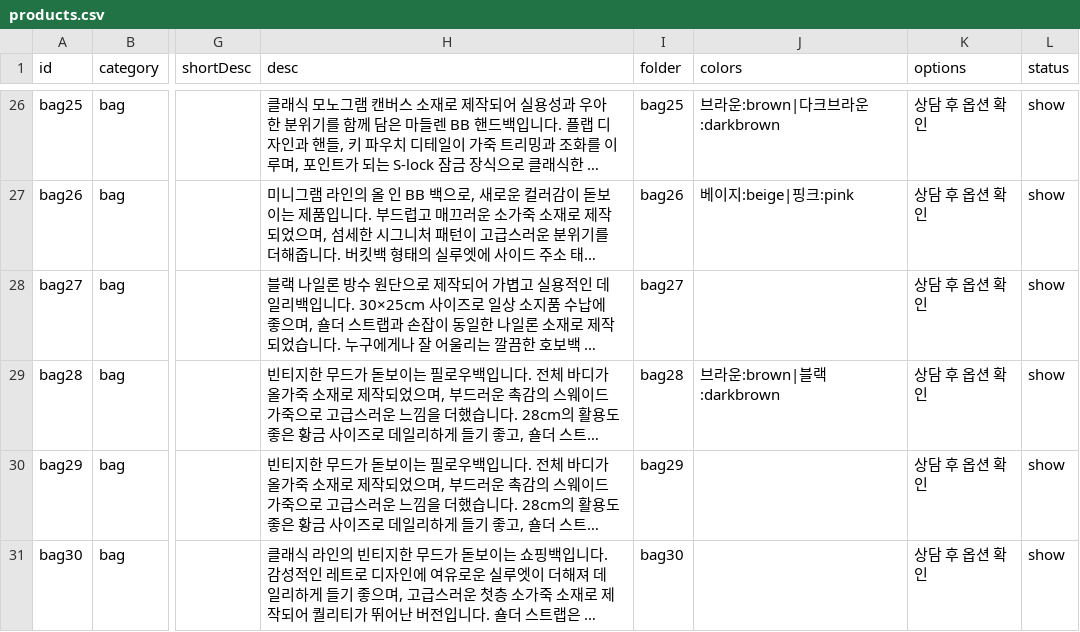
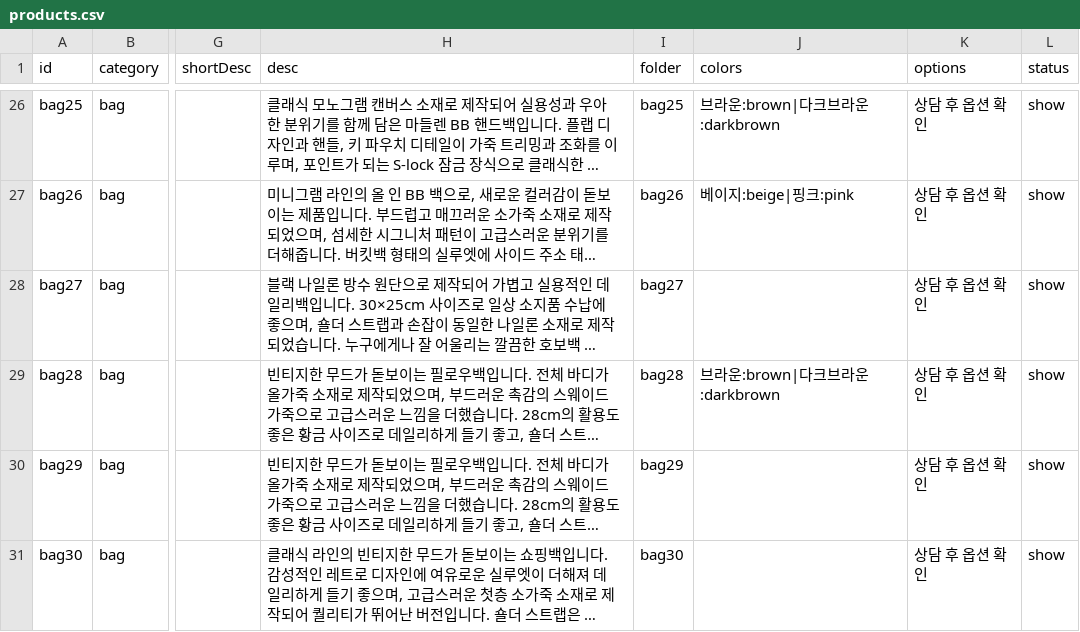
Before and after one commit to buying-agent/buying-agent.github.io, a CSV file: products.csv, drawn as a sheet; only a part is shown, gaps mark what is left out; long unchanged cells end in …; the diff names each change by its address in the sheet, - before the commit and + after, or states it on an @@ line.

Commit message:
Update products.csv

```diff
--- a/products.csv
+++ b/products.csv
-J29 (colors): 브라운:brown|블랙:darkbrown
+J29 (colors): 브라운:brown|다크브라운:darkbrown
```
